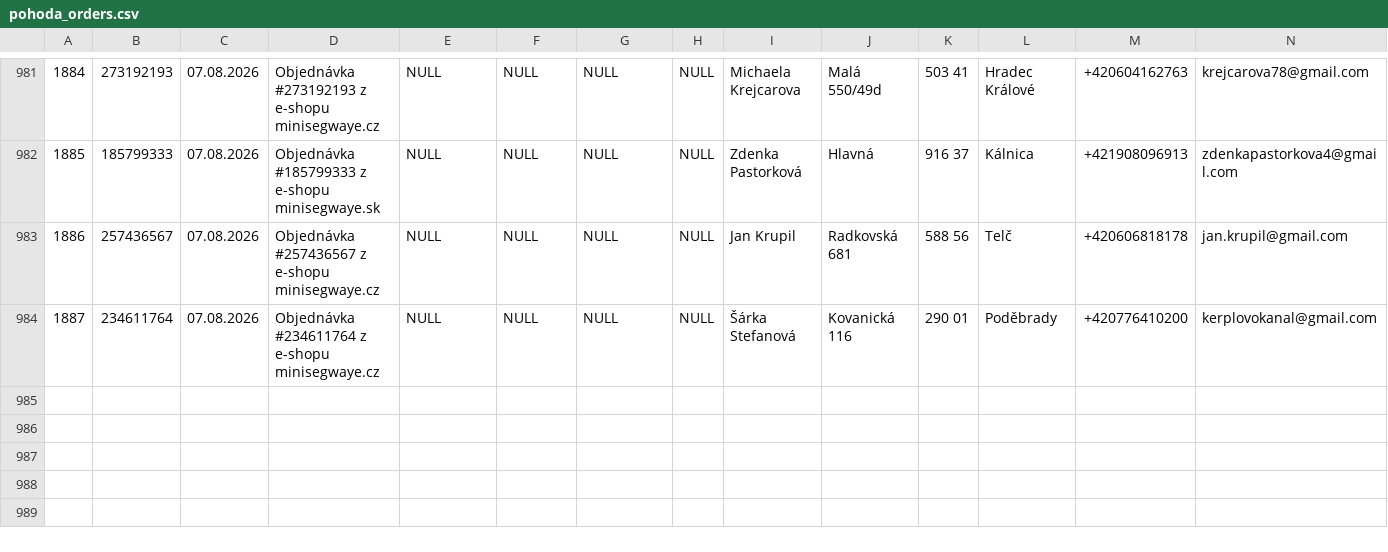
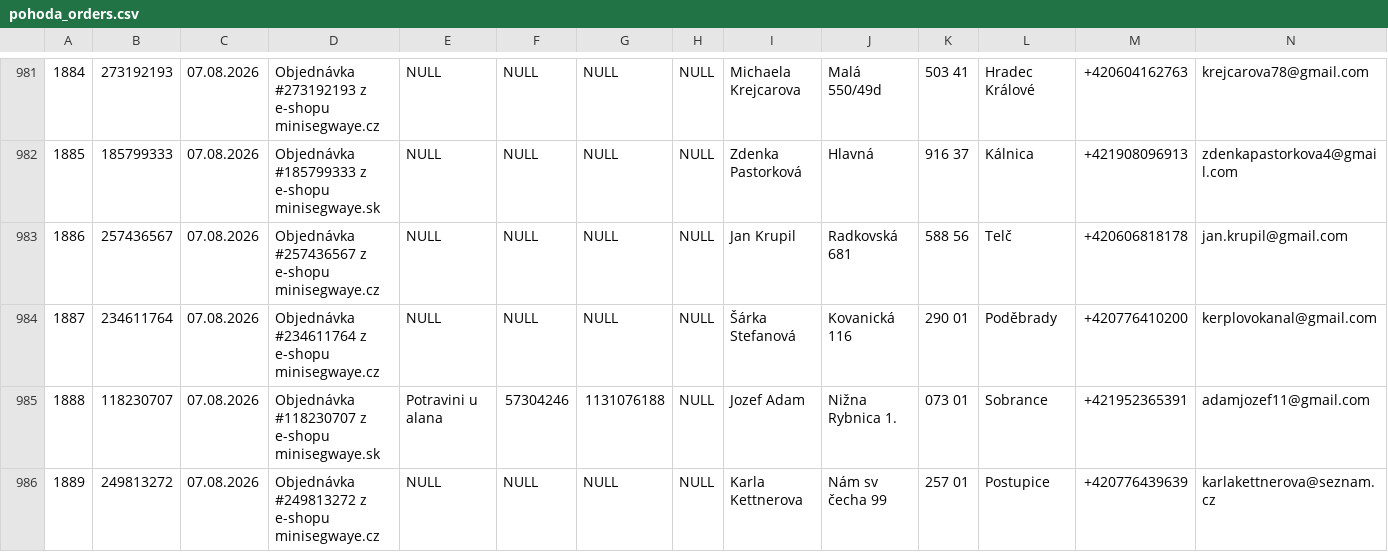
Before and after one commit to siso9993/orders-api, a CSV file: api/pohoda_orders.csv, drawn as a sheet; only a part is shown, gaps mark what is left out; rows hold the shown columns only; the diff names each change by its address in the sheet, - before the commit and + after, or states it on an @@ line.

```diff
--- a/api/pohoda_orders.csv
+++ b/api/pohoda_orders.csv
+row 985: 1888 | 118230707 | 07.08.2026 | Objednávka #118230707 z e-shopu minisegwaye.sk | Potravini u alana | 57304246 | 1131076188 | NULL | Jozef Adam | Nižna Rybnica 1. | 073 01 | Sobrance | +421952365391 | adamjozef11@gmail.com
+row 986: 1889 | 249813272 | 07.08.2026 | Objednávka #249813272 z e-shopu minisegwaye.cz | NULL | NULL | NULL | NULL | Karla Kettnerova | Nám sv čecha 99 | 257 01 | Postupice | +420776439639 | karlakettnerova@seznam.cz
```
